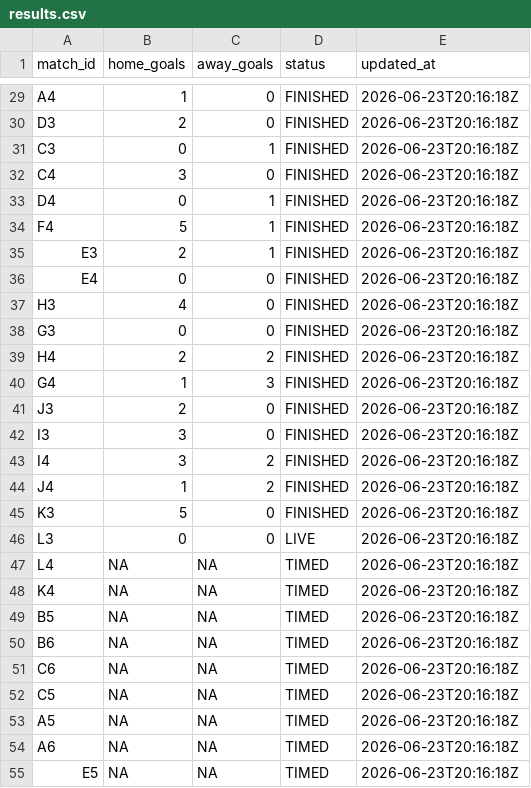
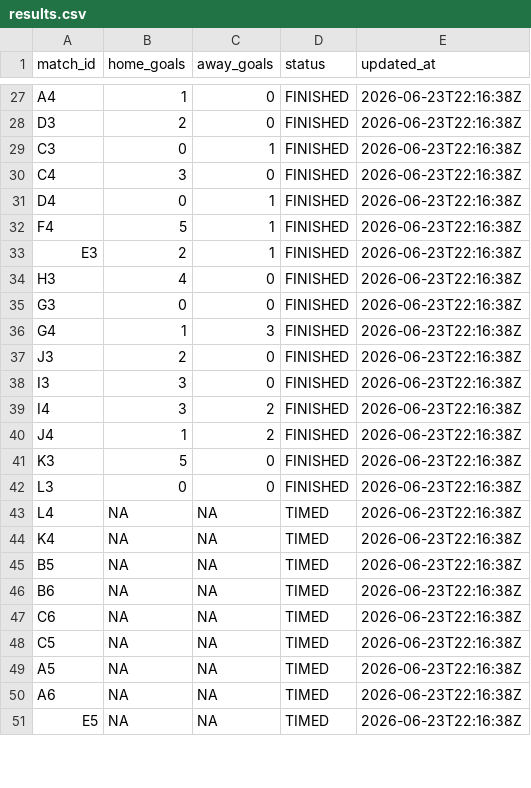
Before and after one commit to ninibini99/worldcup-betting-game, a CSV file: data/results.csv, drawn as a sheet; only a part is shown, gaps mark what is left out; removed rows and columns are numbered as before the commit, all else as after; the diff covers the shown part only; the diff names each change by its address in the sheet, - before the commit and + after, or states it on an @@ line.

```diff
--- a/data/results.csv
+++ b/data/results.csv
-E27:E33 (updated_at): 2026-06-23T20:16:18Z
+E27:E33 (updated_at): 2026-06-23T22:16:38Z
-row 36: E4 | 0 | 0 | FINISHED | 2026-06-23T20:16:18Z
-E34:E35 (updated_at): 2026-06-23T20:16:18Z
+E34:E35 (updated_at): 2026-06-23T22:16:38Z
-row 39: H4 | 2 | 2 | FINISHED | 2026-06-23T20:16:18Z
-E36:E51 (updated_at): 2026-06-23T20:16:18Z
+E36:E51 (updated_at): 2026-06-23T22:16:38Z
-D42 (status): LIVE
+D42 (status): FINISHED
```
Also changed, not shown: 4 removed rows and 38 edited cells elsewhere in this file, 4 other files.
